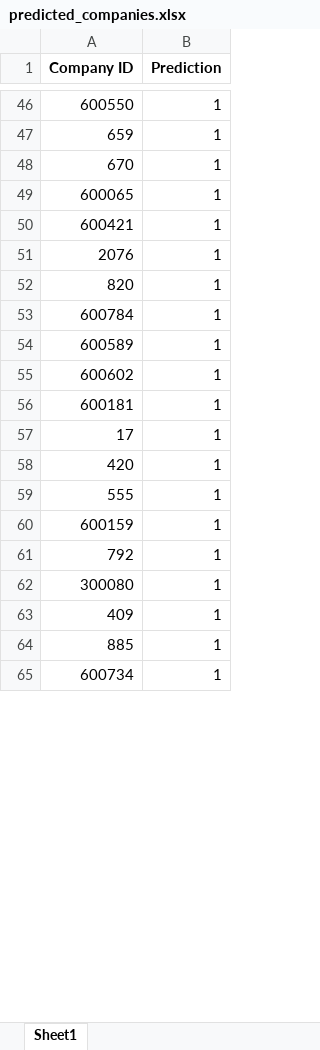
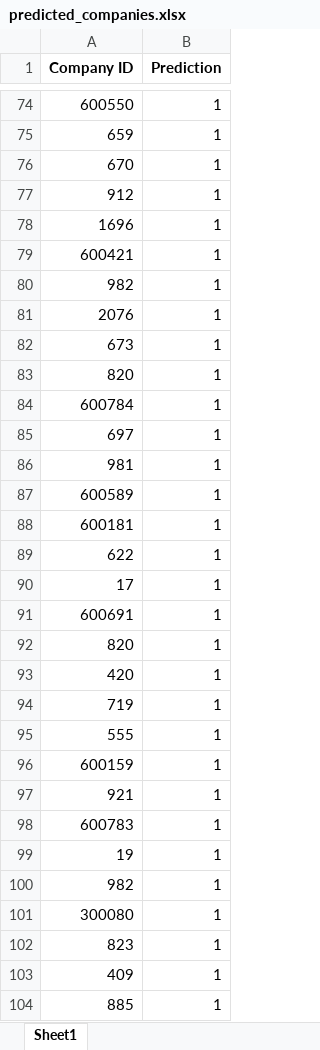
Before and after one commit to yuzengyi/NCAA, an Excel workbook: LSTM/predicted_companies.xlsx, sheet Sheet1, drawn as a sheet; only a part is shown, gaps mark what is left out; the shorter side is filled out with more unchanged rows; values as stored, in another font and other column widths than the file's, no borders; removed rows and columns are numbered as before the commit, all else as after; the diff covers the shown part only; the diff names each change by its address in the sheet, - before the commit and + after, or states it on an @@ line.

```diff
--- a/LSTM/predicted_companies.xlsx (sheet Sheet1)
+++ b/LSTM/predicted_companies.xlsx (sheet Sheet1)
-A77 (Company ID): 600065
+A77 (Company ID): 912
+row 78: 1696 | 1
@@ row 40 moved to row 80: 982 @@
+row 82: 673 | 1
+row 85: 697 | 1
+row 86: 981 | 1
-row 55: 600602 | 1
+row 89: 622 | 1
+row 91: 600691 | 1
+row 92: 820 | 1
+row 94: 719 | 1
-A97 (Company ID): 792
+A97 (Company ID): 921
+row 98: 600783 | 1
+row 99: 19 | 1
+row 100: 982 | 1
+row 102: 823 | 1
```
Also changed, not shown: 39 added rows, 9 removed rows, 1 moved row and 7 edited cells elsewhere in this sheet, ModelsCompare/data/vif_results.xlsx, 13 other files.
